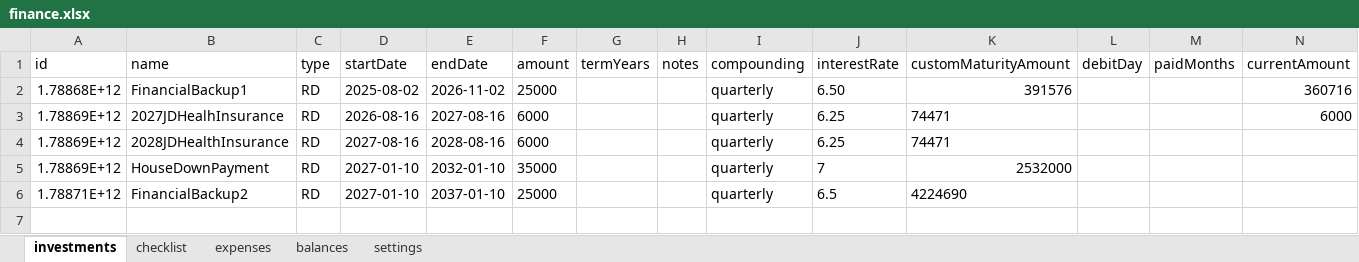
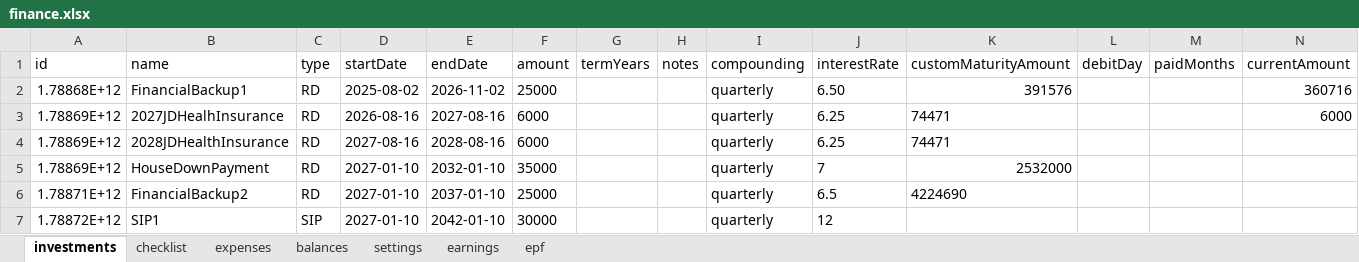
Before and after one commit to vaishnavnishanth3/tracker, an Excel workbook: data/finance.xlsx, sheet investments, drawn as a sheet; values as stored, in another font and other column widths than the file's, no borders; the diff names each change by its address in the sheet, - before the commit and + after, or states it on an @@ line.

```diff
--- a/data/finance.xlsx (sheet investments)
+++ b/data/finance.xlsx (sheet investments)
+sheet tab: earnings
+sheet tab: epf
+row 7: 1.78872E+12 | SIP1 | SIP | 2027-01-10 | 2042-01-10 | 30000 |  |  | quarterly | 12
```
Also changed, not shown: 11 other files.
